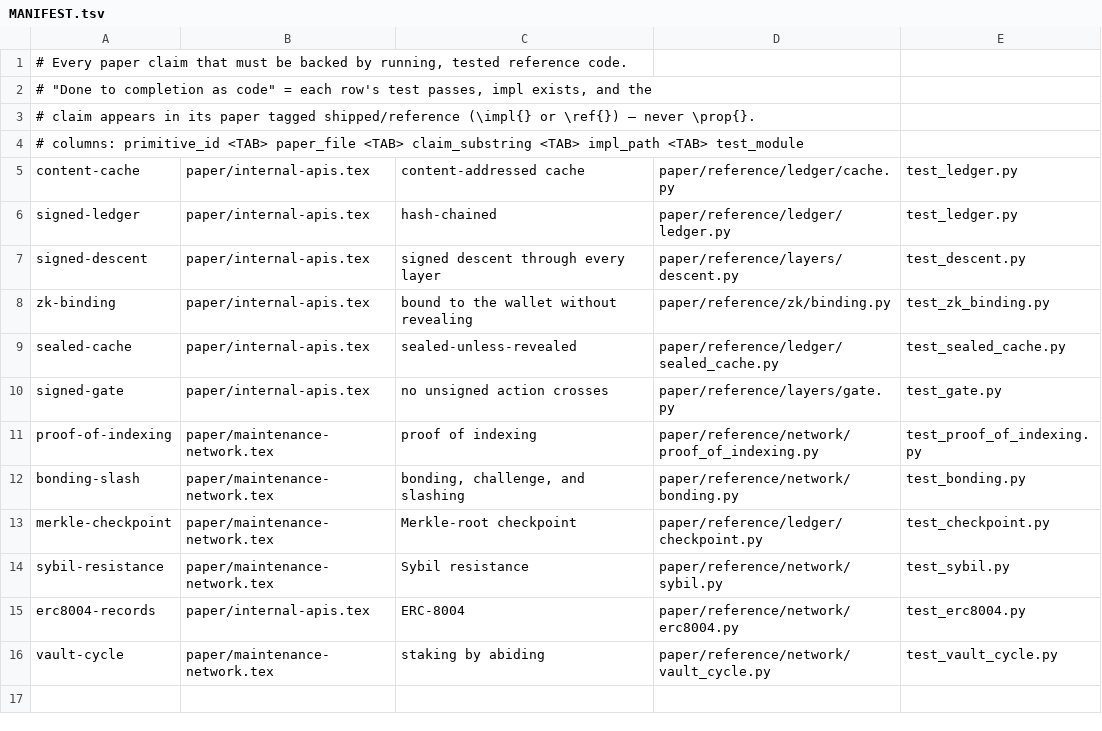
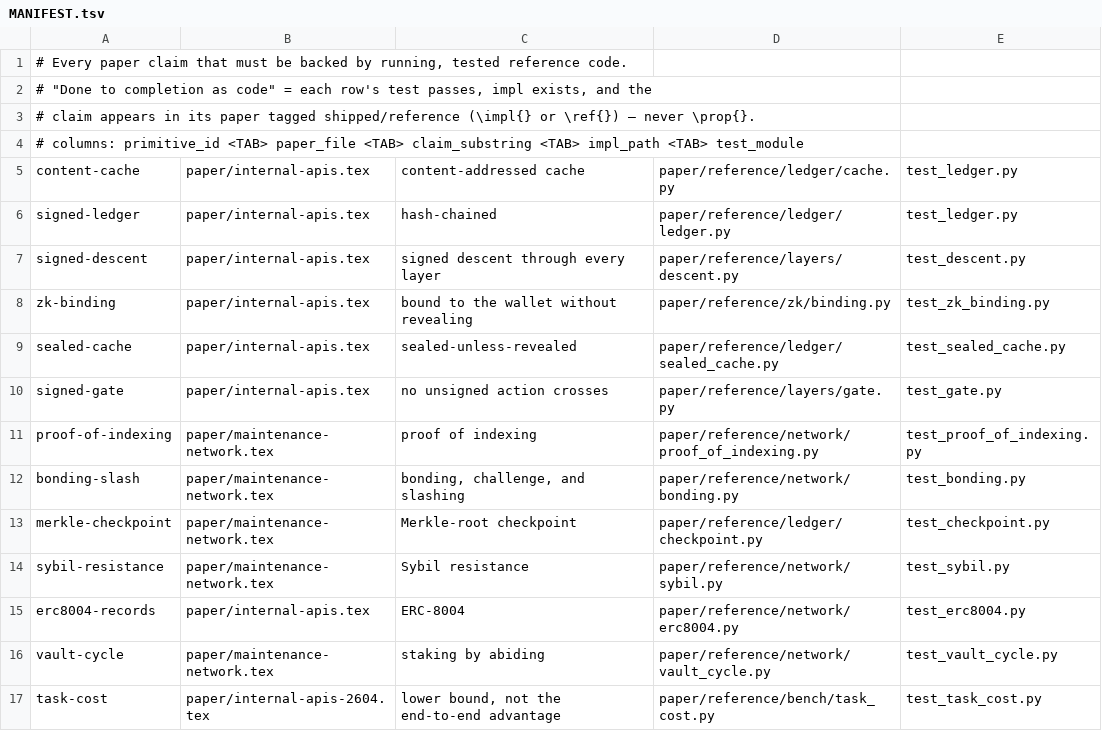
Before and after one commit to unbrowse-ai/unbrowse, a TSV file: paper/reference/MANIFEST.tsv, drawn as a sheet.

```diff
--- a/paper/reference/MANIFEST.tsv
+++ b/paper/reference/MANIFEST.tsv
@@ -16 +16,2 @@ erc8004-records	paper/internal-apis.tex	ERC-8004	paper/reference/network/erc8004
 vault-cycle	paper/maintenance-network.tex	staking by abiding	paper/reference/network/vault_cycle.py	test_vault_cycle.py
+task-cost	paper/internal-apis-2604.tex	lower bound, not the end-to-end advantage	paper/reference/bench/task_cost.py	test_task_cost.py
```
Also changed, not shown: 4 other files.
